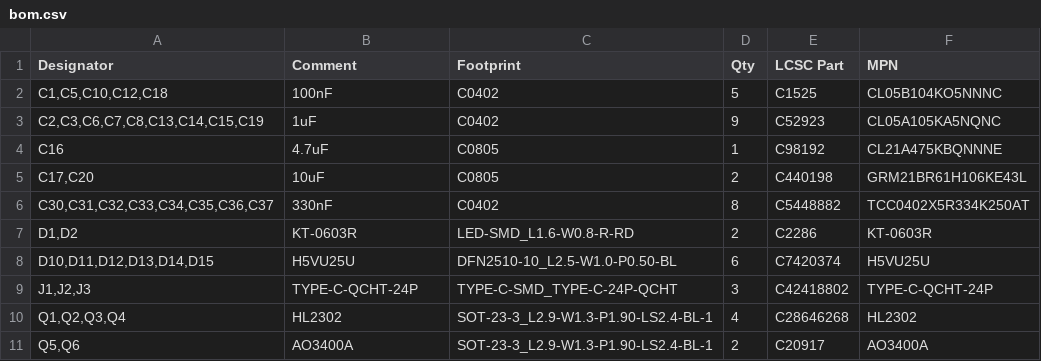
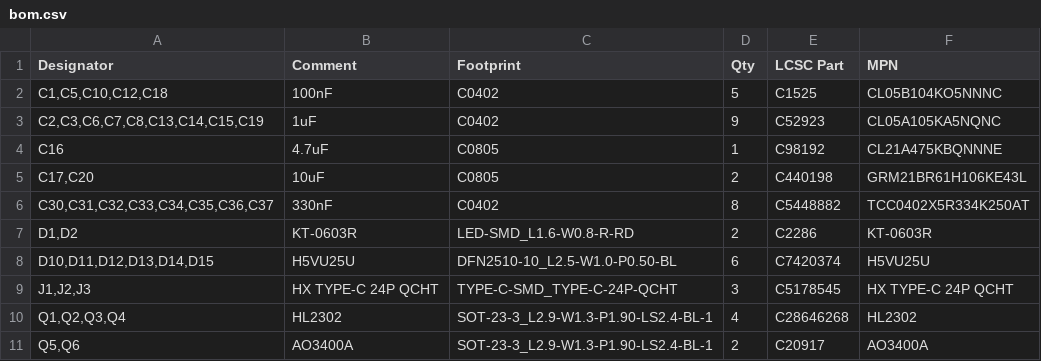
Before and after one commit to fcjr/restorekit, a CSV file: hardware/dongle-pro-v2-pd/mfg-jlcpcb/bom.csv, drawn as a sheet; only a part is shown.

```diff
--- a/hardware/dongle-pro-v2-pd/mfg-jlcpcb/bom.csv
+++ b/hardware/dongle-pro-v2-pd/mfg-jlcpcb/bom.csv
@@ -8,3 +8,3 @@ C16,4.7uF,C0805,1,C98192,CL21A475KBQNNNE
 "D10,D11,D12,D13,D14,D15",H5VU25U,DFN2510-10_L2.5-W1.0-P0.50-BL,6,C7420374,H5VU25U
-"J1,J2,J3",TYPE-C-QCHT-24P,TYPE-C-SMD_TYPE-C-24P-QCHT,3,C42418802,TYPE-C-QCHT-24P
+"J1,J2,J3",HX TYPE-C 24P QCHT,TYPE-C-SMD_TYPE-C-24P-QCHT,3,C5178545,HX TYPE-C 24P QCHT
 "Q1,Q2,Q3,Q4",HL2302,SOT-23-3_L2.9-W1.3-P1.90-LS2.4-BL-1,4,C28646268,HL2302
```
Also changed, not shown: hardware/dongle-pro-v2-pd/mfg-jlcpcb/cpl.csv, hardware/dongle-pro-v2-pd/panel/mfg-jlcpcb/bom.csv, 44 other files.
